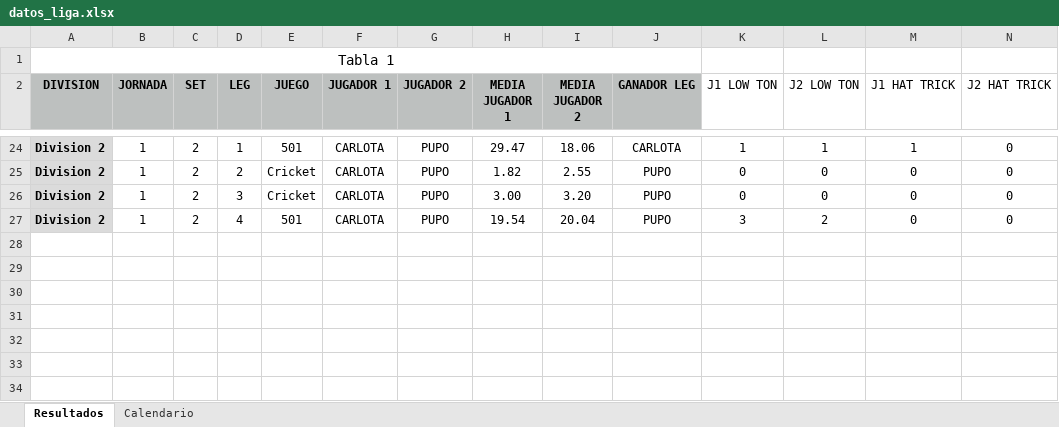
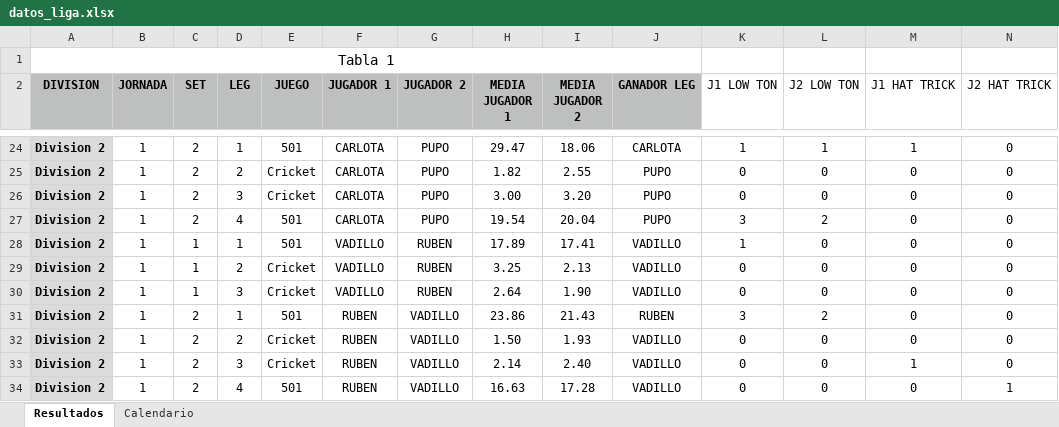
Before and after one commit to psanzdavid-code/Liga-Lluis-Galvart-GB, an Excel workbook: datos_liga.xlsx, sheet Resultados, drawn as a sheet; only a part is shown, gaps mark what is left out; values as stored, in another font and other column widths than the file's, no borders; rows hold the shown columns only; the diff names each change by its address in the sheet, - before the commit and + after, or states it on an @@ line.

Commit message:
Add files via upload

```diff
--- a/datos_liga.xlsx (sheet Resultados)
+++ b/datos_liga.xlsx (sheet Resultados)
+row 28: Division 2 | 1 | 1 | 1 | 501 | VADILLO | RUBEN | 17.89 | 17.41 | VADILLO | 1 | 0 | 0 | 0
+row 29: Division 2 | 1 | 1 | 2 | Cricket | VADILLO | RUBEN | 3.25 | 2.13 | VADILLO | 0 | 0 | 0 | 0
+row 30: Division 2 | 1 | 1 | 3 | Cricket | VADILLO | RUBEN | 2.64 | 1.90 | VADILLO | 0 | 0 | 0 | 0
+row 31: Division 2 | 1 | 2 | 1 | 501 | RUBEN | VADILLO | 23.86 | 21.43 | RUBEN | 3 | 2 | 0 | 0
+row 32: Division 2 | 1 | 2 | 2 | Cricket | RUBEN | VADILLO | 1.50 | 1.93 | VADILLO | 0 | 0 | 0 | 0
+row 33: Division 2 | 1 | 2 | 3 | Cricket | RUBEN | VADILLO | 2.14 | 2.40 | VADILLO | 0 | 0 | 1 | 0
+row 34: Division 2 | 1 | 2 | 4 | 501 | RUBEN | VADILLO | 16.63 | 17.28 | VADILLO | 0 | 0 | 0 | 1
```
